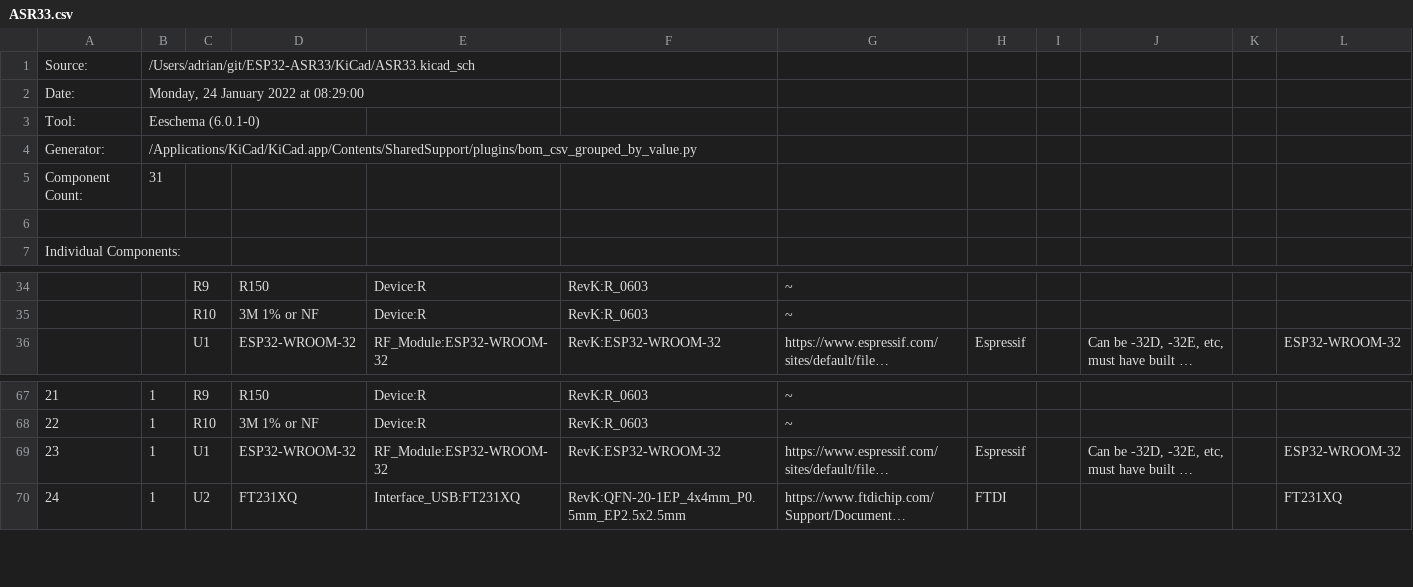
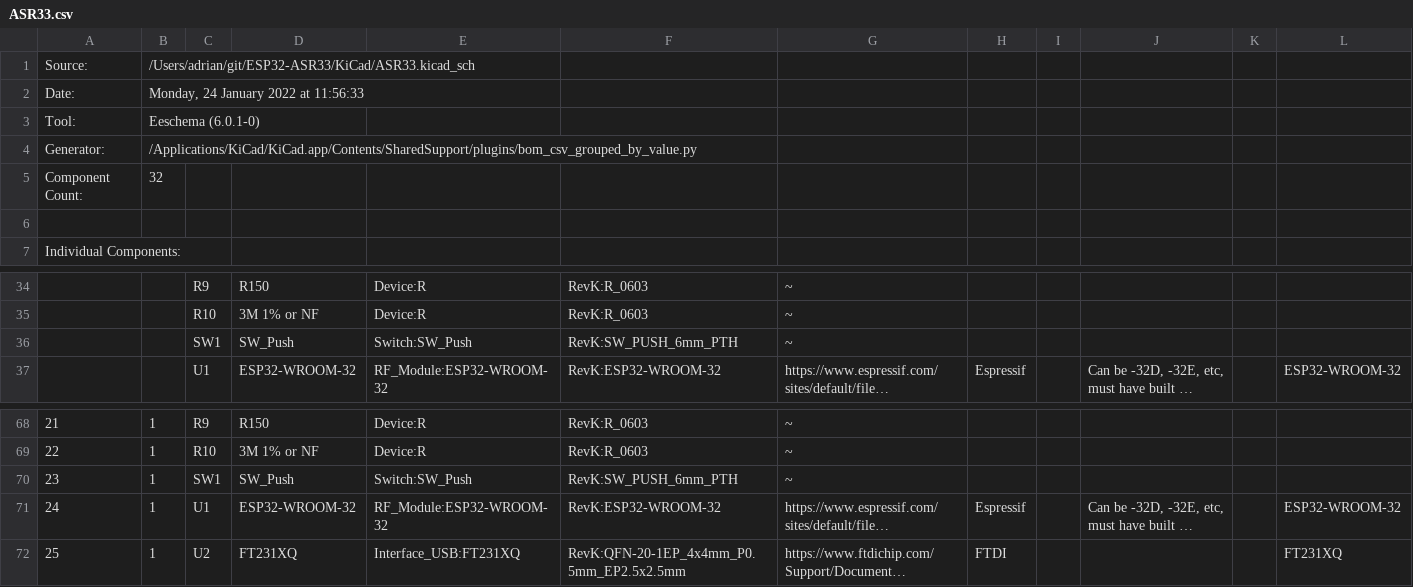
Before and after one commit to revk/ESP32-ASR33, a CSV file: KiCad/ASR33.csv, drawn as a sheet; only a part is shown, gaps mark what is left out; long unchanged cells end in …; addresses are those after the commit; the diff names each change by its address in the sheet, - before the commit and + after, or states it on an @@ line.

```diff
--- a/KiCad/ASR33.csv
+++ b/KiCad/ASR33.csv
-B2: Monday, 24 January 2022 at 08:29:00
+B2: Monday, 24 January 2022 at 11:56:33
-B5: 31
+B5: 32
+row 36:  |  | SW1 | SW_Push | Switch:SW_Push | RevK:SW_PUSH_6mm_PTH | ~
+row 70: 23 | 1 | SW1 | SW_Push | Switch:SW_Push | RevK:SW_PUSH_6mm_PTH | ~
@@ column A renumbered from row 71 down @@
```
Also changed, not shown: 26 other files.
